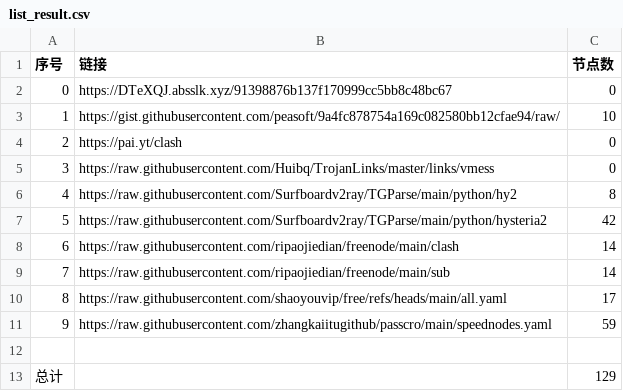
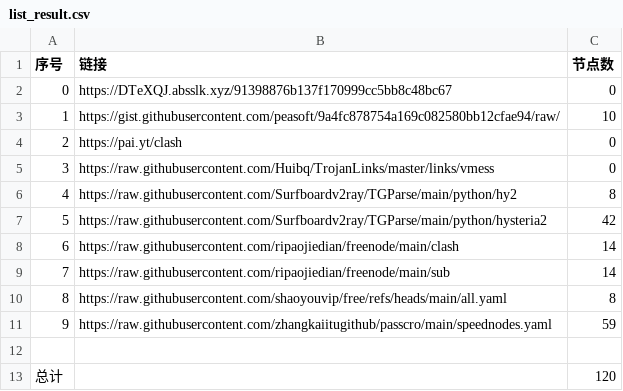
Before and after one commit to rrzt/clashcode_collect, a CSV file: NoMoreWalls/list_result.csv, drawn as a sheet.

```diff
--- a/NoMoreWalls/list_result.csv
+++ b/NoMoreWalls/list_result.csv
@@ -9,5 +9,5 @@
 7,https://raw.githubusercontent.com/ripaojiedian/freenode/main/sub,14
-8,https://raw.githubusercontent.com/shaoyouvip/free/refs/heads/main/all.yaml,17
+8,https://raw.githubusercontent.com/shaoyouvip/free/refs/heads/main/all.yaml,8
 9,https://raw.githubusercontent.com/zhangkaiitugithub/passcro/main/speednodes.yaml,59
 
-总计,,129
+总计,,120
```
Also changed, not shown: 24 other files.
